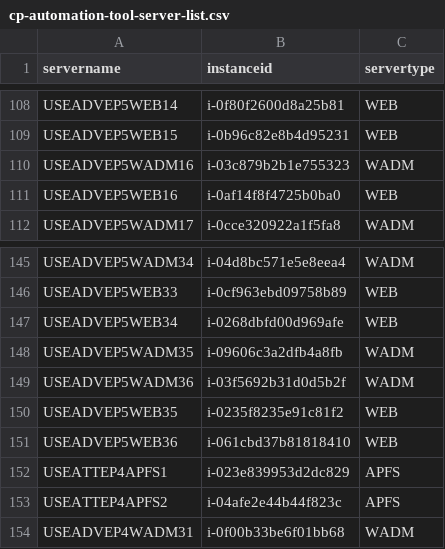
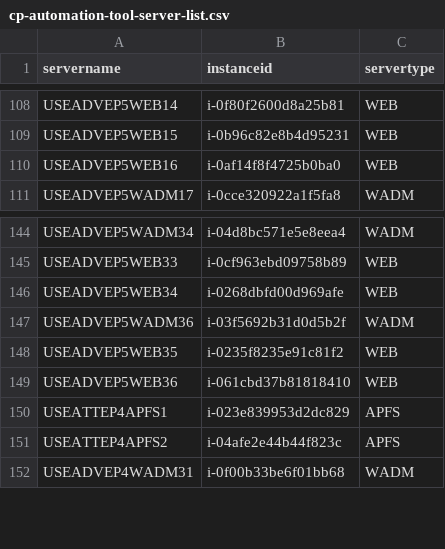
Before and after one commit to nathanielcaguioa/cp-automation-tool, a CSV file: cp-automation-tool-server-list.csv, drawn as a sheet; only a part is shown, gaps mark what is left out; the diff names each change by its address in the sheet, - before the commit and + after, or states it on an @@ line.

Commit message:
Update cp-automation-tool-server-list.csv

```diff
--- a/cp-automation-tool-server-list.csv
+++ b/cp-automation-tool-server-list.csv
-row 110: USEADVEP5WADM16 | i-03c879b2b1e755323 | WADM
-row 148: USEADVEP5WADM35 | i-09606c3a2dfb4a8fb | WADM
```
